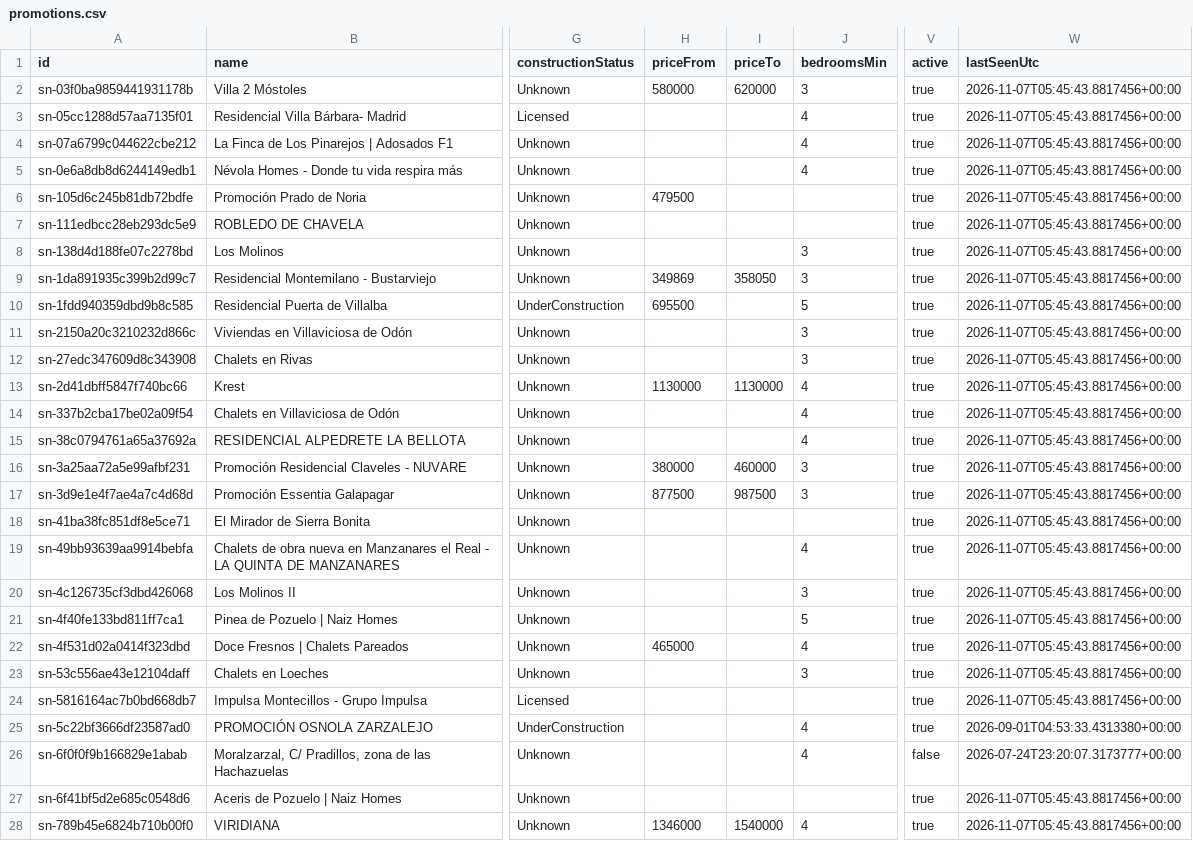
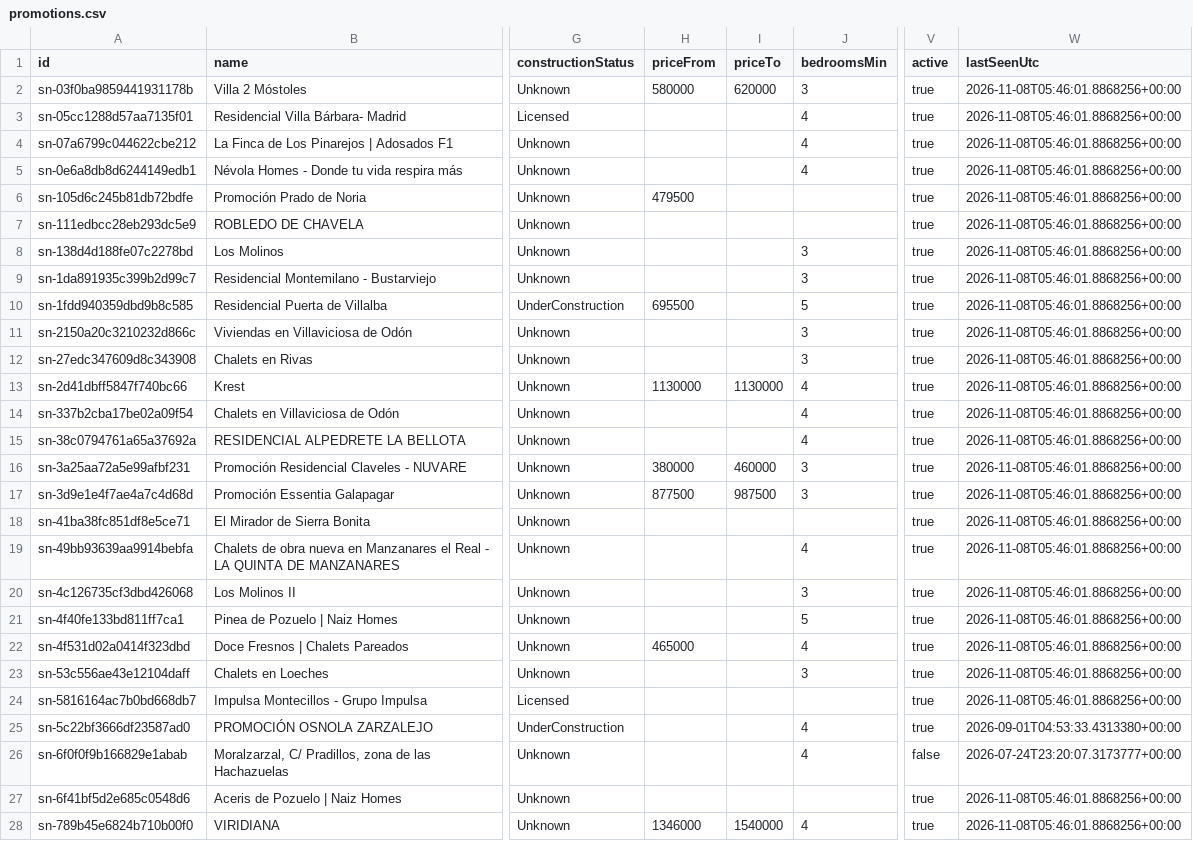
Before and after one commit to Javiig13/SierraNueva, a CSV file: promotions.csv, drawn as a sheet; only a part is shown, gaps mark what is left out; the diff covers the shown part only; the diff names each change by its address in the sheet, - before the commit and + after, or states it on an @@ line.

```diff
--- a/promotions.csv
+++ b/promotions.csv
-W2:W24 (lastSeenUtc): 2026-11-07T05:45:43.8817456+00:00
+W2:W24 (lastSeenUtc): 2026-11-08T05:46:01.8868256+00:00
-H9 (priceFrom): 349869
+H9 (priceFrom): (empty)
-I9 (priceTo): 358050
+I9 (priceTo): (empty)
-W27:W28 (lastSeenUtc): 2026-11-07T05:45:43.8817456+00:00
+W27:W28 (lastSeenUtc): 2026-11-08T05:46:01.8868256+00:00
```
Also changed, not shown: 25 edited cells elsewhere in this file, 4 other files.
